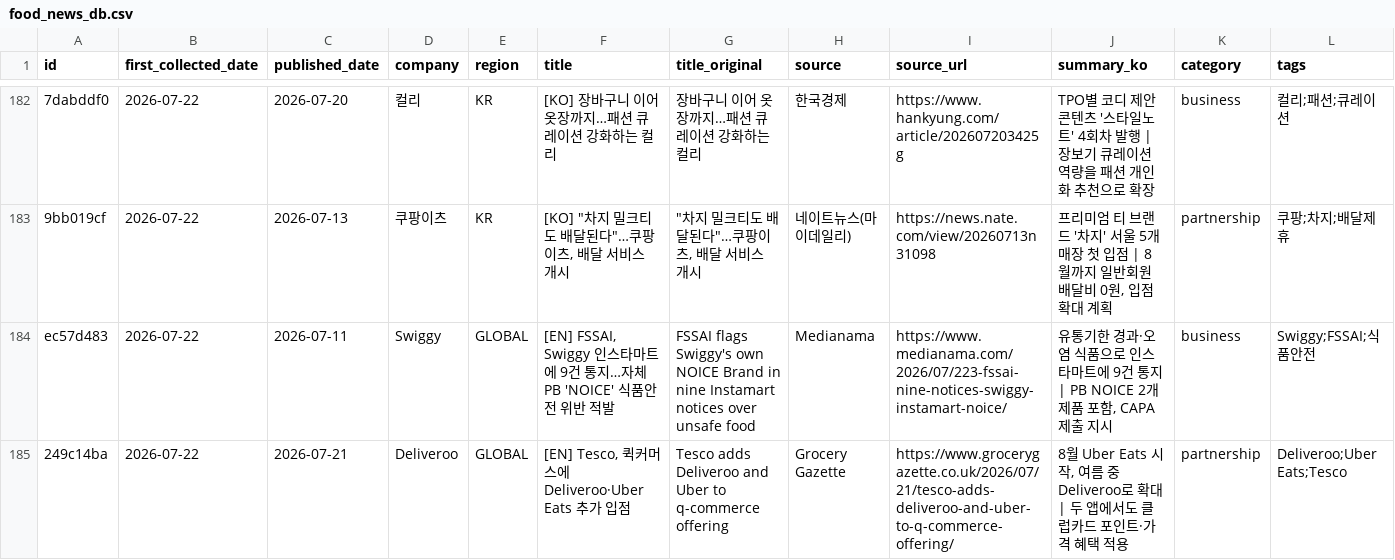
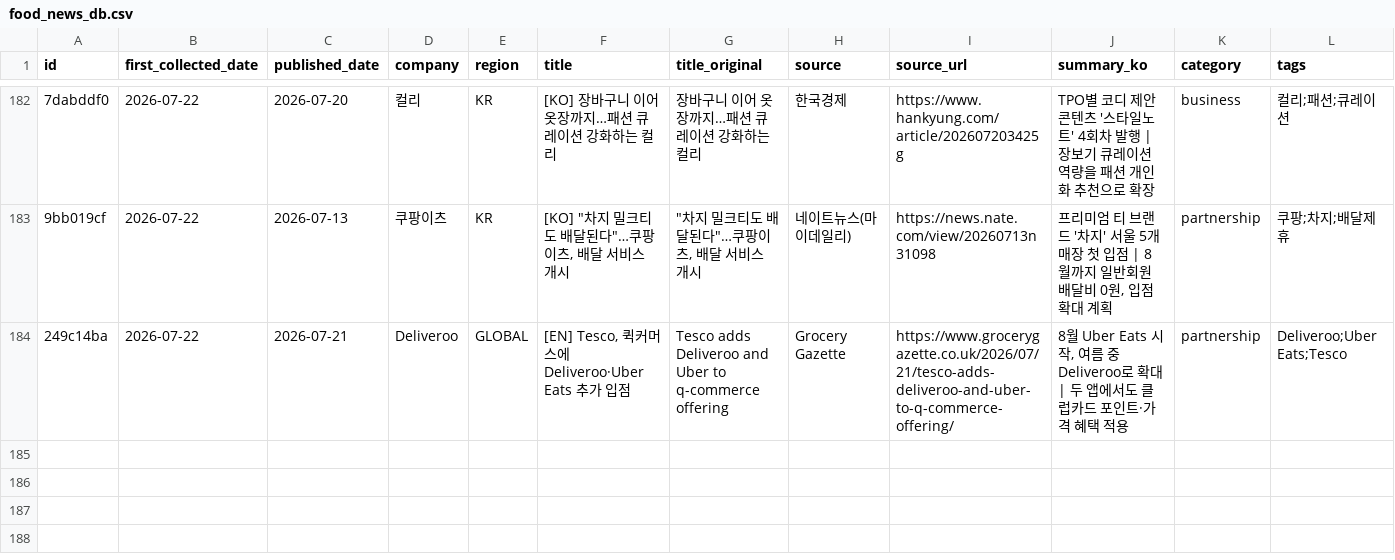
Before and after one commit to mafleur/baemin-product-insight-news-scraping, a CSV file: food_news_db.csv, drawn as a sheet; only a part is shown, gaps mark what is left out; the diff names each change by its address in the sheet, - before the commit and + after, or states it on an @@ line.

```diff
--- a/food_news_db.csv
+++ b/food_news_db.csv
-row 184: ec57d483 | 2026-07-22 | 2026-07-11 | Swiggy | GLOBAL | [EN] FSSAI, Swiggy 인스타마트에 9건 통지…자체 PB 'NOICE' 식품안전 위반 적발 | FSSAI flags Swiggy's own NOICE Brand in nine Instamart notices over unsafe food | Medianama | https://www.medianama.com/2026/07/223-fssai-nine-notices-swiggy-instamart-noice/ | 유통기한 경과·오염 식품으로 인스타마트에 9건 통지 | PB NOICE 2개 제품 포함, CAPA 제출 지시 | business | Swiggy;FSSAI;식품안전
```
Also changed, not shown: manual_exclusions.csv.
